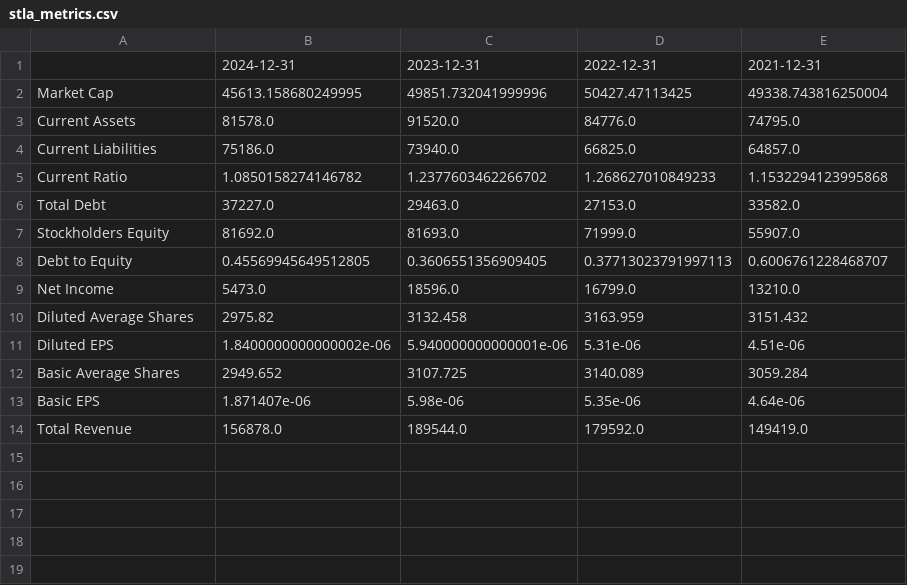
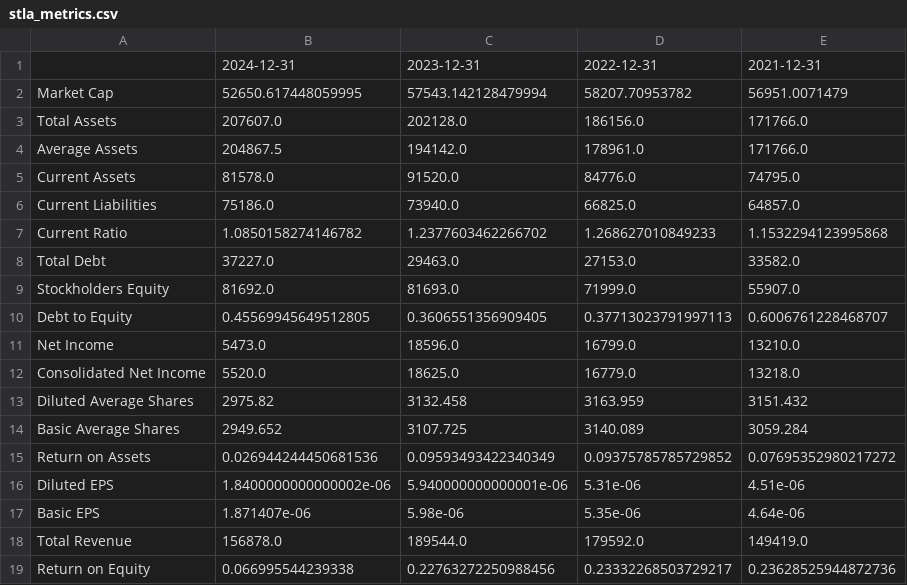
Before and after one commit to simonefilosofi/STLA-and-WMT-financial-analysis, a CSV file: Outputs/stla_metrics.csv, drawn as a sheet.

```diff
--- a/Outputs/stla_metrics.csv
+++ b/Outputs/stla_metrics.csv
@@ -1,3 +1,5 @@
 ,2024-12-31,2023-12-31,2022-12-31,2021-12-31
-Market Cap,45613.158680249995,49851.732041999996,50427.47113425,49338.743816250004
+Market Cap,52650.617448059995,57543.142128479994,58207.70953782,56951.0071479
+Total Assets,207607.0,202128.0,186156.0,171766.0
+Average Assets,204867.5,194142.0,178961.0,171766.0
 Current Assets,81578.0,91520.0,84776.0,74795.0
@@ -9,6 +11,9 @@ Debt to Equity,0.45569945649512805,0.3606551356909405,0.37713023791997113,0.6006
 Net Income,5473.0,18596.0,16799.0,13210.0
+Consolidated Net Income,5520.0,18625.0,16779.0,13218.0
 Diluted Average Shares,2975.82,3132.458,3163.959,3151.432
+Basic Average Shares,2949.652,3107.725,3140.089,3059.284
+Return on Assets,0.026944244450681536,0.09593493422340349,0.09375785785729852,0.07695352980217272
 Diluted EPS,1.8400000000000002e-06,5.940000000000001e-06,5.31e-06,4.51e-06
-Basic Average Shares,2949.652,3107.725,3140.089,3059.284
 Basic EPS,1.871407e-06,5.98e-06,5.35e-06,4.64e-06
 Total Revenue,156878.0,189544.0,179592.0,149419.0
+Return on Equity,0.066995544239338,0.22763272250988456,0.23332268503729217,0.23628525944872736
```
Also changed, not shown: Outputs/wmt_metrics.csv, 2 other files.
